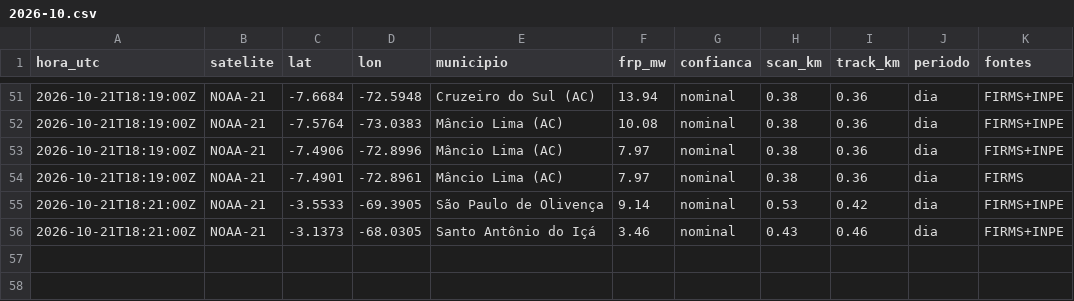
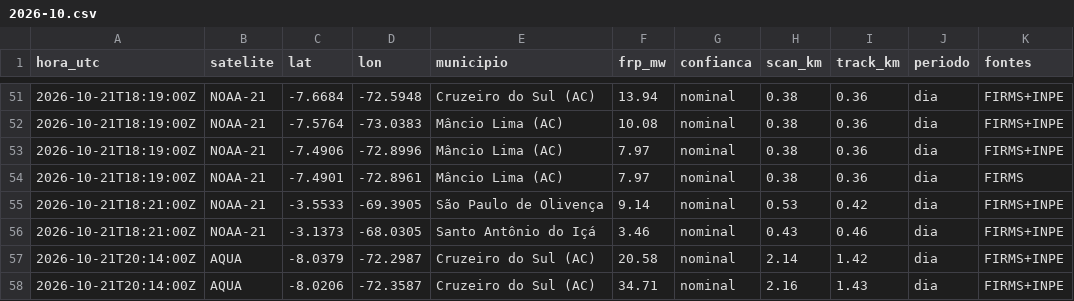
Before and after one commit to UFAMCCA/MonitorBETA, a CSV file: docs/data/historico/benjamin-constant/2026-10.csv, drawn as a sheet; only a part is shown, gaps mark what is left out.

```diff
--- a/docs/data/historico/benjamin-constant/2026-10.csv
+++ b/docs/data/historico/benjamin-constant/2026-10.csv
@@ -56 +56,3 @@ hora_utc,satelite,lat,lon,municipio,frp_mw,confianca,scan_km,track_km,periodo,fo
 2026-10-21T18:21:00Z,NOAA-21,-3.1373,-68.0305,Santo Antônio do Içá,3.46,nominal,0.43,0.46,dia,FIRMS+INPE
+2026-10-21T20:14:00Z,AQUA,-8.0379,-72.2987,Cruzeiro do Sul (AC),20.58,nominal,2.14,1.42,dia,FIRMS+INPE
+2026-10-21T20:14:00Z,AQUA,-8.0206,-72.3587,Cruzeiro do Sul (AC),34.71,nominal,2.16,1.43,dia,FIRMS+INPE
```
Also changed, not shown: docs/data/historico/coari/2026-10.csv, docs/data/historico/humaita/2026-10.csv, 33 other files.
